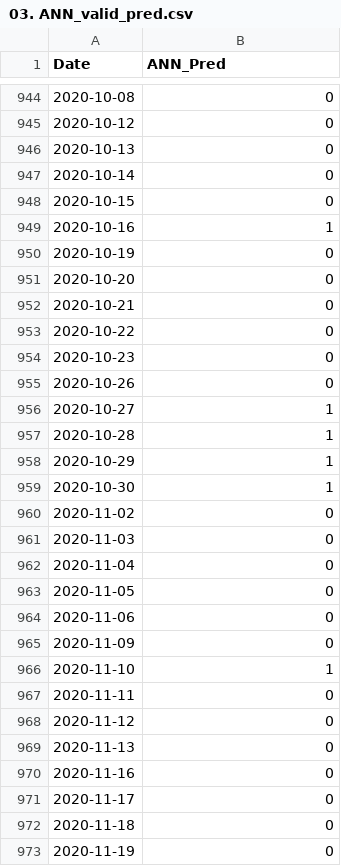
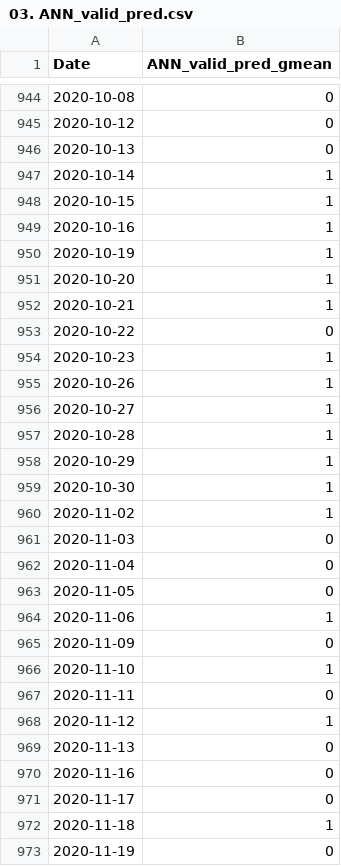
Before and after one commit to Dooman-cloud/TS-RL---, a CSV file: results/results_ML/03. ANN_valid_pred.csv, drawn as a sheet; only a part is shown, gaps mark what is left out; the diff covers the shown part only.

```diff
--- a/results/results_ML/03. ANN_valid_pred.csv
+++ b/results/results_ML/03. ANN_valid_pred.csv
@@ -1 +1 @@
-Date,ANN_Pred
+Date,ANN_valid_pred_gmean
@@ -946,11 +946,11 @@
 2020-10-13,0
-2020-10-14,0
-2020-10-15,0
+2020-10-14,1
+2020-10-15,1
 2020-10-16,1
-2020-10-19,0
-2020-10-20,0
-2020-10-21,0
+2020-10-19,1
+2020-10-20,1
+2020-10-21,1
 2020-10-22,0
-2020-10-23,0
-2020-10-26,0
+2020-10-23,1
+2020-10-26,1
 2020-10-27,1
@@ -959,3 +959,3 @@
 2020-10-30,1
-2020-11-02,0
+2020-11-02,1
 2020-11-03,0
@@ -963,3 +963,3 @@
 2020-11-05,0
-2020-11-06,0
+2020-11-06,1
 2020-11-09,0
@@ -967,3 +967,3 @@
 2020-11-11,0
-2020-11-12,0
+2020-11-12,1
 2020-11-13,0
@@ -971,3 +971,3 @@
 2020-11-17,0
-2020-11-18,0
+2020-11-18,1
 2020-11-19,0
```
Also changed, not shown: 149 edited cells elsewhere in this file, results/results_ML/01. LR_test_pred.csv, results/results_ML/01. LR_valid_pred.csv, 26 other files.
